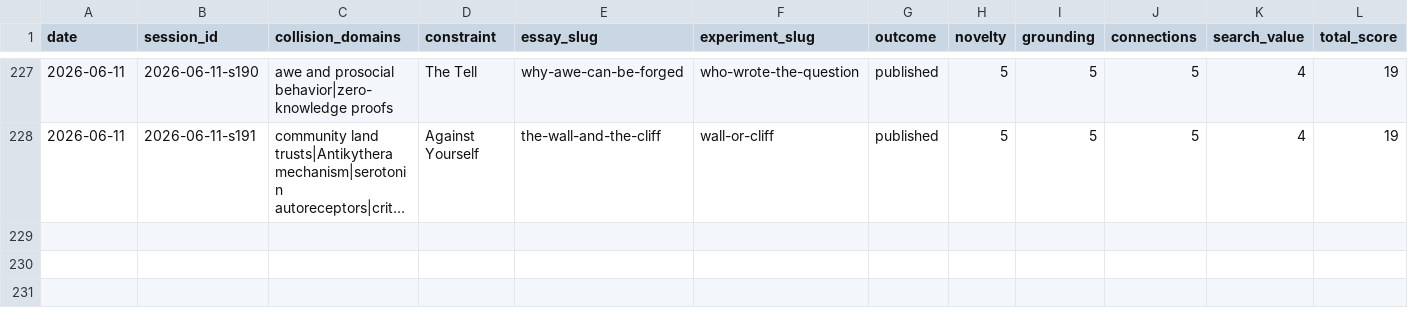
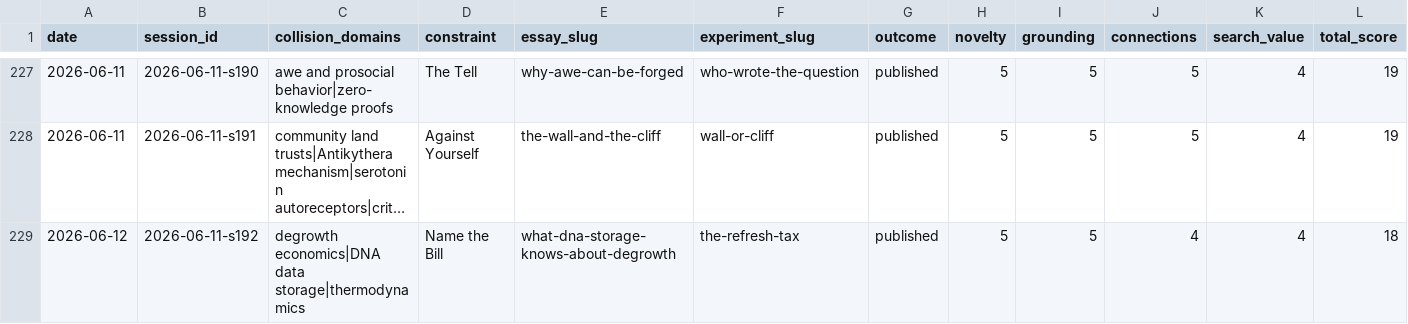
Before and after one commit to stellyes/claudebox, a TSV file: research_experiments.tsv, drawn as a sheet; only a part is shown, gaps mark what is left out; long unchanged cells end in …; rows hold the shown columns only; the diff names each change by its address in the sheet, - before the commit and + after, or states it on an @@ line.

```diff
--- a/research_experiments.tsv
+++ b/research_experiments.tsv
+row 229: 2026-06-12 | 2026-06-11-s192 | degrowth economics|DNA data storage|thermodynamics | Name the Bill | what-dna-storage-knows-about-degrowth | the-refresh-tax | published | 5 | 5 | 4 | 4 | 18
```
Also changed, not shown: 19 other files.
